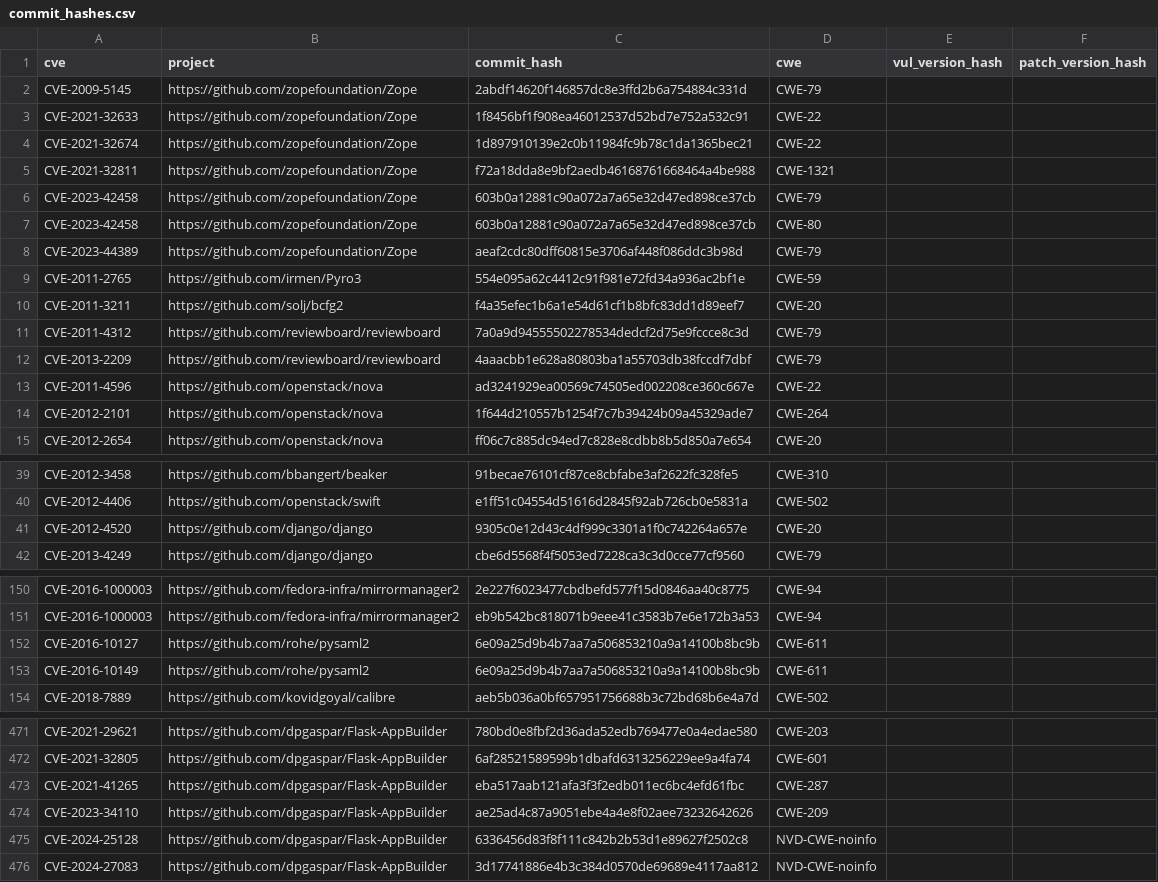
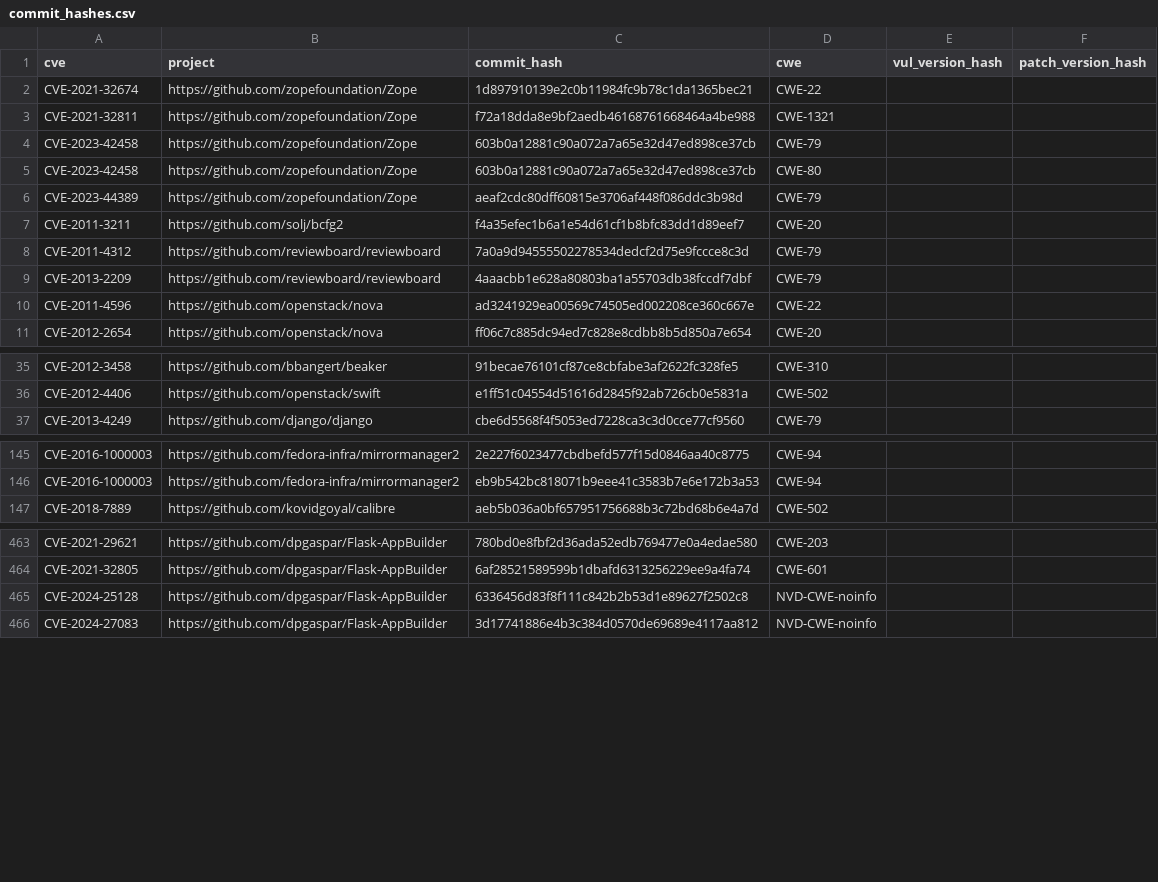
Before and after one commit to flawgarden/reality-check, a CSV file: python/data/commit_hashes.csv, drawn as a sheet; only a part is shown, gaps mark what is left out; the diff covers the shown part only; the diff names each change by its address in the sheet, - before the commit and + after, or states it on an @@ line.

Commit message:
wip: Add initial Python CVE Benchmark

```diff
--- a/python/data/commit_hashes.csv
+++ b/python/data/commit_hashes.csv
-row 2: CVE-2009-5145 | https://github.com/zopefoundation/Zope | 2abdf14620f146857dc8e3ffd2b6a754884c331d | CWE-79
-row 3: CVE-2021-32633 | https://github.com/zopefoundation/Zope | 1f8456bf1f908ea46012537d52bd7e752a532c91 | CWE-22
-row 9: CVE-2011-2765 | https://github.com/irmen/Pyro3 | 554e095a62c4412c91f981e72fd34a936ac2bf1e | CWE-59
-row 14: CVE-2012-2101 | https://github.com/openstack/nova | 1f644d210557b1254f7c7b39424b09a45329ade7 | CWE-264
-row 41: CVE-2012-4520 | https://github.com/django/django | 9305c0e12d43c4df999c3301a1f0c742264a657e | CWE-20
-row 152: CVE-2016-10127 | https://github.com/rohe/pysaml2 | 6e09a25d9b4b7aa7a506853210a9a14100b8bc9b | CWE-611
-row 153: CVE-2016-10149 | https://github.com/rohe/pysaml2 | 6e09a25d9b4b7aa7a506853210a9a14100b8bc9b | CWE-611
-row 473: CVE-2021-41265 | https://github.com/dpgaspar/Flask-AppBuilder | eba517aab121afa3f3f2edb011ec6bc4efd61fbc | CWE-287
-row 474: CVE-2023-34110 | https://github.com/dpgaspar/Flask-AppBuilder | ae25ad4c87a9051ebe4a4e8f02aee73232642626 | CWE-209
```
Also changed, not shown: 2 removed rows elsewhere in this file, 2 other files.
